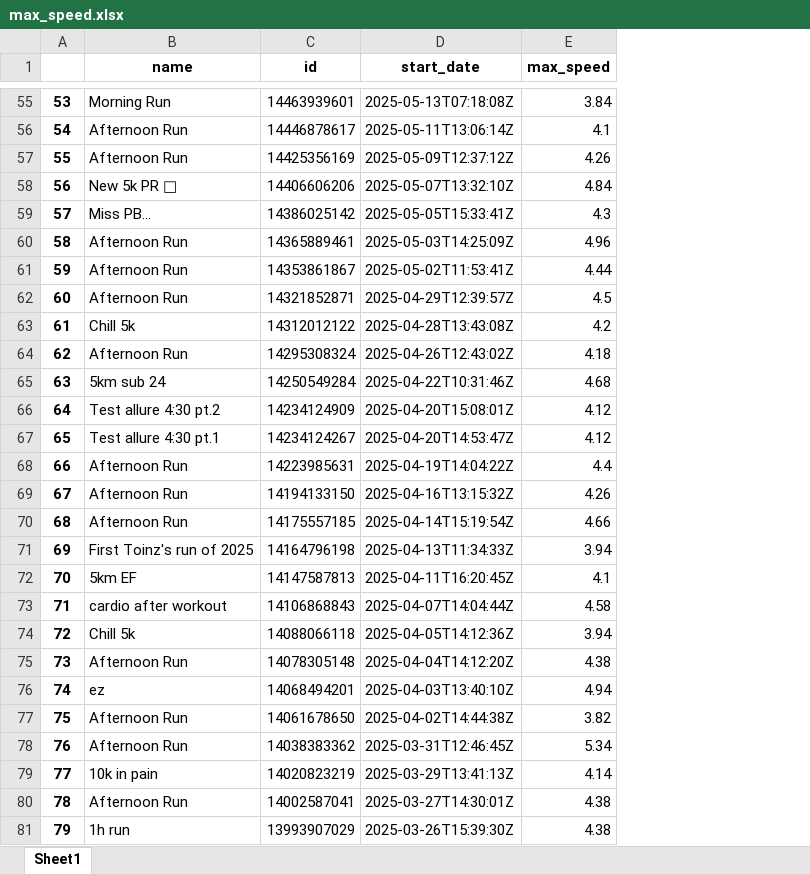
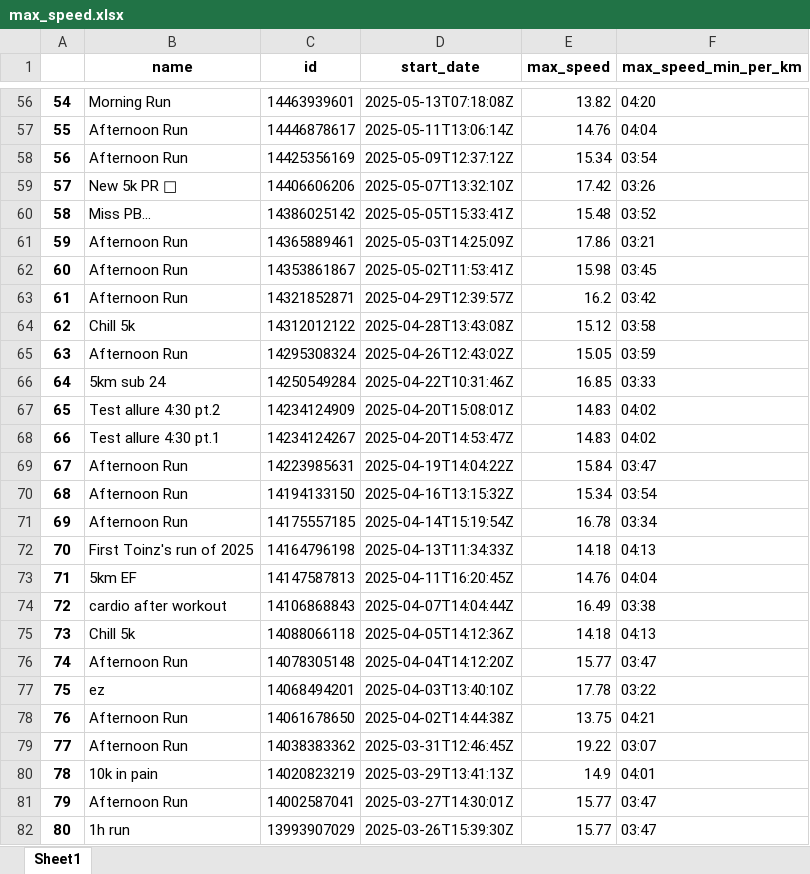
Before and after one commit to ncourtel1/strava-urban-mobility-pipeline, an Excel workbook: data/max_speed.xlsx, sheet Sheet1, drawn as a sheet; only a part is shown, gaps mark what is left out; values as stored, in another font and other column widths than the file's, no borders; addresses are those after the commit; the diff covers the shown part only; the diff names each change by its address in the sheet, - before the commit and + after, or states it on an @@ line.

Commit message:
new speed format

```diff
--- a/data/max_speed.xlsx (sheet Sheet1)
+++ b/data/max_speed.xlsx (sheet Sheet1)
+column F (max_speed_min_per_km), rows 56-82: 04:20 | 04:04 | 03:54 | 03:26 | 03:52 | 03:21 | 03:45 | 03:42 | 03:58 | 03:59 | 03:33 | 04:02 | 04:02 | 03:47 | 03:54 | 03:34 | 04:13 | 04:04 | 03:38 | 04:13 | 03:47 | 03:22 | 04:21 | 03:07 | 04:01 | 03:47 | 03:47
@@ column A renumbered from row 3 down @@
-E56 (max_speed): 3.84
+E56 (max_speed): 13.82
-E57 (max_speed): 4.1
+E57 (max_speed): 14.76
-E58 (max_speed): 4.26
+E58 (max_speed): 15.34
-E59 (max_speed): 4.84
+E59 (max_speed): 17.42
-E60 (max_speed): 4.3
+E60 (max_speed): 15.48
-E61 (max_speed): 4.96
+E61 (max_speed): 17.86
-E62 (max_speed): 4.44
+E62 (max_speed): 15.98
-E63 (max_speed): 4.5
+E63 (max_speed): 16.2
-E64 (max_speed): 4.2
+E64 (max_speed): 15.12
-E65 (max_speed): 4.18
+E65 (max_speed): 15.05
-E66 (max_speed): 4.68
+E66 (max_speed): 16.85
-E67:E68 (max_speed): 4.12
+E67:E68 (max_speed): 14.83
-E69 (max_speed): 4.4
+E69 (max_speed): 15.84
-E70 (max_speed): 4.26
+E70 (max_speed): 15.34
-E71 (max_speed): 4.66
+E71 (max_speed): 16.78
-E72 (max_speed): 3.94
+E72 (max_speed): 14.18
-E73 (max_speed): 4.1
+E73 (max_speed): 14.76
-E74 (max_speed): 4.58
+E74 (max_speed): 16.49
-E75 (max_speed): 3.94
+E75 (max_speed): 14.18
-E76 (max_speed): 4.38
+E76 (max_speed): 15.77
-E77 (max_speed): 4.94
+E77 (max_speed): 17.78
-E78 (max_speed): 3.82
+E78 (max_speed): 13.75
-E79 (max_speed): 5.34
+E79 (max_speed): 19.22
-E80 (max_speed): 4.14
+E80 (max_speed): 14.9
-E81:E82 (max_speed): 4.38
+E81:E82 (max_speed): 15.77
```
Also changed, not shown: 1 added row and 59 edited cells elsewhere in this sheet, data/average_speed.xlsx, 4 other files.
